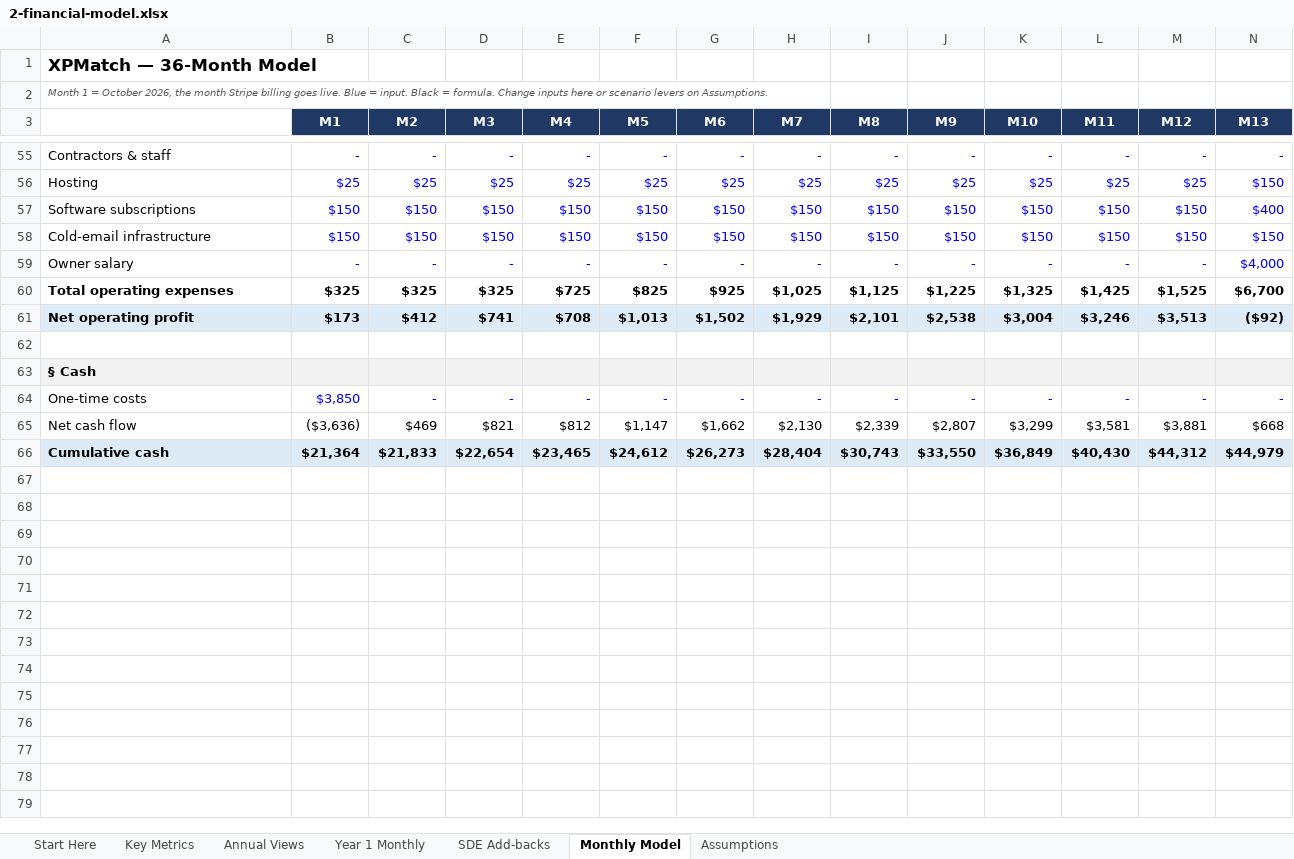
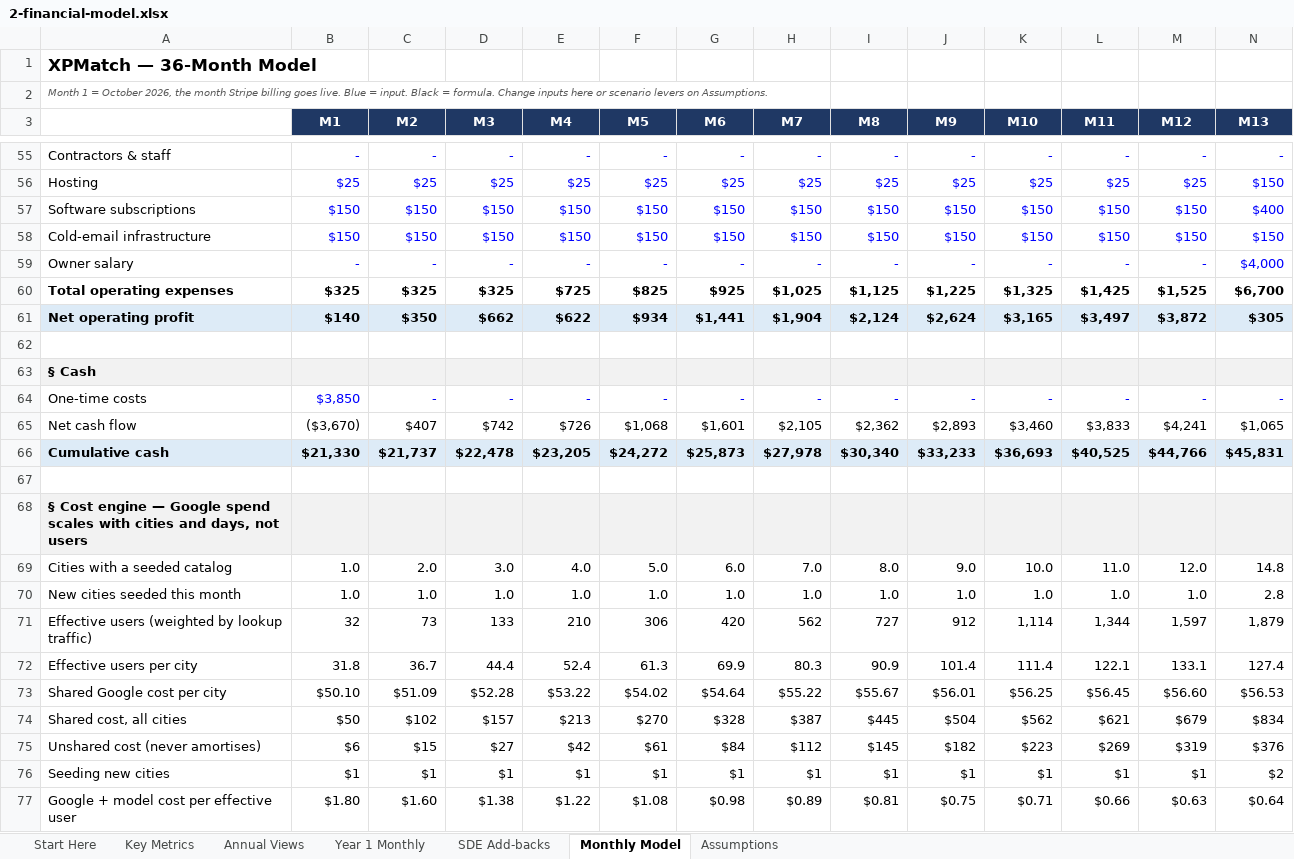
Before and after one commit to TayoAki/XPMatchv1, an Excel workbook: business-summaries/xpmatch/2-financial-model.xlsx, sheet Monthly Model, drawn as a sheet; only a part is shown, gaps mark what is left out; values as stored, in another font and other column widths than the file's, no borders; removed rows and columns are numbered as before the commit, all else as after; rows hold the shown columns only; the diff covers the shown part only; the diff names each change by its address in the sheet, - before the commit and + after, or states it on an @@ line.

```diff
--- a/business-summaries/xpmatch/2-financial-model.xlsx (sheet Monthly Model)
+++ b/business-summaries/xpmatch/2-financial-model.xlsx (sheet Monthly Model)
-row 61: Net operating profit | $173 | $412 | $741 | $708 | $1,013 | $1,502 | $1,929 | $2,101 | $2,538 | $3,004 | $3,246 | $3,513 | ($92)
+row 61: Net operating profit | $140 | $350 | $662 | $622 | $934 | $1,441 | $1,904 | $2,124 | $2,624 | $3,165 | $3,497 | $3,872 | $305
-row 65: Net cash flow | ($3,636) | $469 | $821 | $812 | $1,147 | $1,662 | $2,130 | $2,339 | $2,807 | $3,299 | $3,581 | $3,881 | $668
+row 65: Net cash flow | ($3,670) | $407 | $742 | $726 | $1,068 | $1,601 | $2,105 | $2,362 | $2,893 | $3,460 | $3,833 | $4,241 | $1,065
+row 66: Cumulative cash | $21,330 | $21,737 | $22,478 | $23,205 | $24,272 | $25,873 | $27,978 | $30,340 | $33,233 | $36,693 | $40,525 | $44,766 | $45,831
-row 67: Cumulative cash | $21,364 | $21,833 | $22,654 | $23,465 | $24,612 | $26,273 | $28,404 | $30,743 | $33,550 | $36,849 | $40,430 | $44,312 | $44,979
+row 67: (empty)
-A67:N67 fill: #DDEBF7
+A67:N67 fill: none
+row 68: § Cost engine — Google spend scales with cities and days, not users
+row 69: Cities with a seeded catalog | 1.0 | 2.0 | 3.0 | 4.0 | 5.0 | 6.0 | 7.0 | 8.0 | 9.0 | 10.0 | 11.0 | 12.0 | 14.8
+row 70: New cities seeded this month | 1.0 | 1.0 | 1.0 | 1.0 | 1.0 | 1.0 | 1.0 | 1.0 | 1.0 | 1.0 | 1.0 | 1.0 | 2.8
+row 71: Effective users (weighted by lookup traffic) | 32 | 73 | 133 | 210 | 306 | 420 | 562 | 727 | 912 | 1,114 | 1,344 | 1,597 | 1,879
+row 72: Effective users per city | 31.8 | 36.7 | 44.4 | 52.4 | 61.3 | 69.9 | 80.3 | 90.9 | 101.4 | 111.4 | 122.1 | 133.1 | 127.4
+row 73: Shared Google cost per city | $50.10 | $51.09 | $52.28 | $53.22 | $54.02 | $54.64 | $55.22 | $55.67 | $56.01 | $56.25 | $56.45 | $56.60 | $56.53
+row 74: Shared cost, all cities | $50 | $102 | $157 | $213 | $270 | $328 | $387 | $445 | $504 | $562 | $621 | $679 | $834
+row 75: Unshared cost (never amortises) | $6 | $15 | $27 | $42 | $61 | $84 | $112 | $145 | $182 | $223 | $269 | $319 | $376
+row 76: Seeding new cities | $1 | $1 | $1 | $1 | $1 | $1 | $1 | $1 | $1 | $1 | $1 | $1 | $2
+row 77: Google + model cost per effective user | $1.80 | $1.60 | $1.38 | $1.22 | $1.08 | $0.98 | $0.89 | $0.81 | $0.75 | $0.71 | $0.66 | $0.63 | $0.64
```
Also changed, not shown: 4 added rows, 4 removed rows and cell formats elsewhere in this sheet, sheet Assumptions, sheet Year 1 Monthly, sheet Annual Views, sheet Key Metrics, sheet SDE Add-backs, formulas that keep their value, 6 other files.
